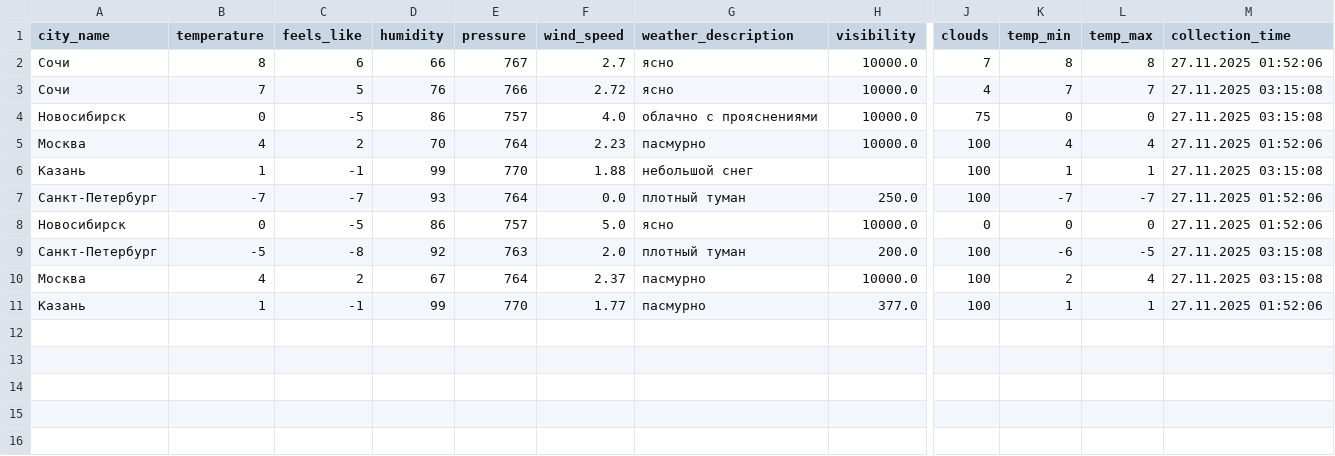
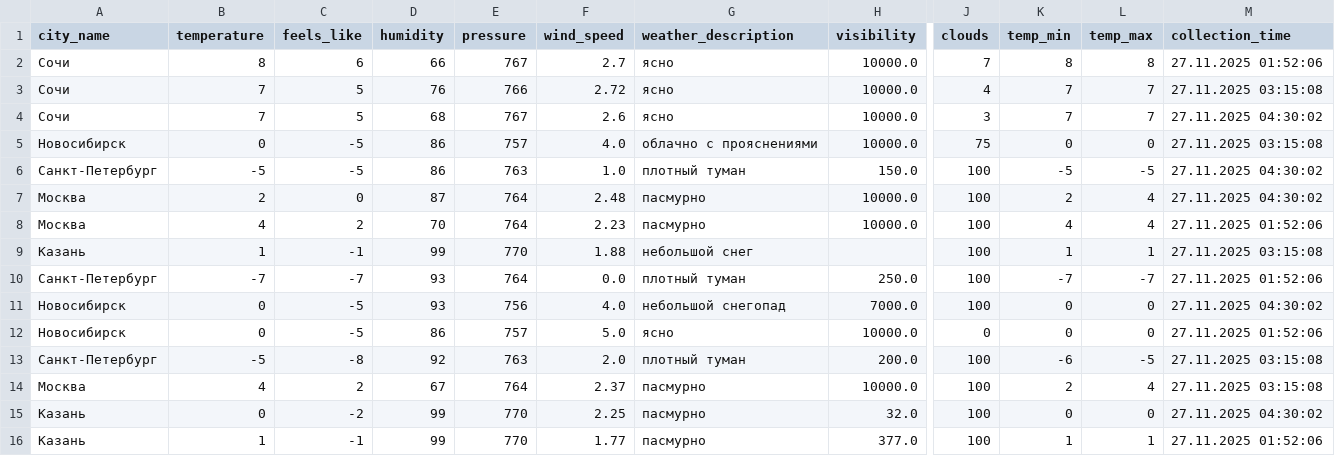
Before and after one commit to julia-JT/Weather_tourism_pipeline, a CSV file: data/enriched/weather_enriched_20251127.csv, drawn as a sheet; only a part is shown, gaps mark what is left out; rows hold the shown columns only; the diff names each change by its address in the sheet, - before the commit and + after, or states it on an @@ line.

```diff
--- a/data/enriched/weather_enriched_20251127.csv
+++ b/data/enriched/weather_enriched_20251127.csv
+row 4: Сочи | 7 | 5 | 68 | 767 | 2.6 | ясно | 10000.0 | 3 | 7 | 7 | 27.11.2025 04:30:02
+row 6: Санкт-Петербург | -5 | -5 | 86 | 763 | 1.0 | плотный туман | 150.0 | 100 | -5 | -5 | 27.11.2025 04:30:02
+row 7: Москва | 2 | 0 | 87 | 764 | 2.48 | пасмурно | 10000.0 | 100 | 2 | 4 | 27.11.2025 04:30:02
+row 11: Новосибирск | 0 | -5 | 93 | 756 | 4.0 | небольшой снегопад | 7000.0 | 100 | 0 | 0 | 27.11.2025 04:30:02
+row 15: Казань | 0 | -2 | 99 | 770 | 2.25 | пасмурно | 32.0 | 100 | 0 | 0 | 27.11.2025 04:30:02
```
Also changed, not shown: data/aggregated/city_tourism_rating.csv, data/aggregated/federal_districts_summary.csv, 18 other files.
